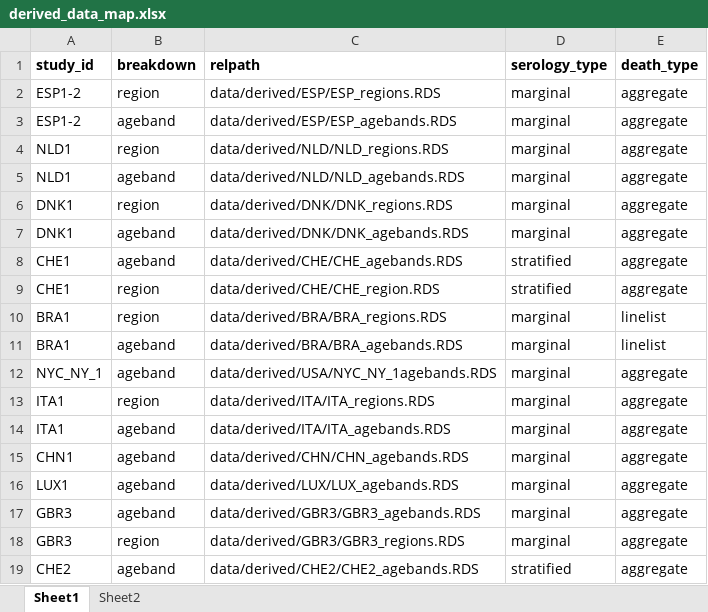
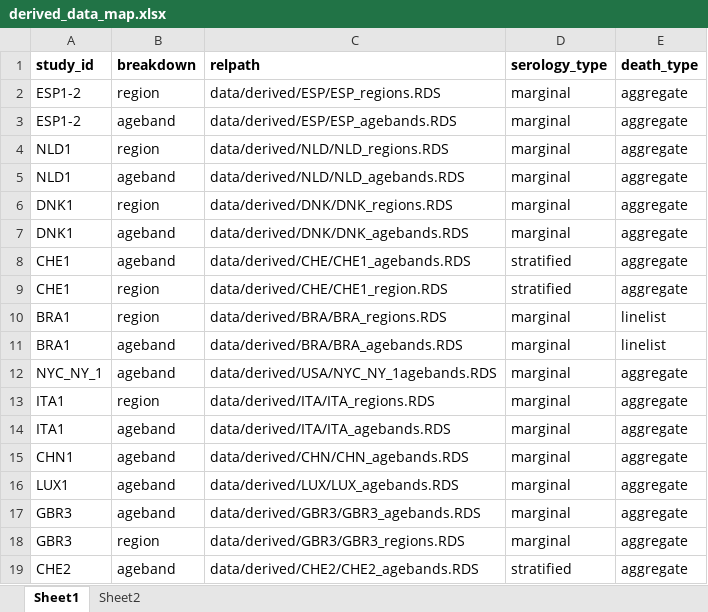
Before and after one commit to mrc-ide/reestimate_covidIFR_analysis, an Excel workbook: data/derived/derived_data_map.xlsx, sheet Sheet1, drawn as a sheet; values as stored, in another font and other column widths than the file's, no borders; the diff names each change by its address in the sheet, - before the commit and + after, or states it on an @@ line.

```diff
--- a/data/derived/derived_data_map.xlsx (sheet Sheet1)
+++ b/data/derived/derived_data_map.xlsx (sheet Sheet1)
-C8 (relpath): data/derived/CHE/CHE_agebands.RDS
+C8 (relpath): data/derived/CHE/CHE1_agebands.RDS
-C9 (relpath): data/derived/CHE/CHE_region.RDS
+C9 (relpath): data/derived/CHE/CHE1_region.RDS
```
Also changed, not shown: 3 other files.
